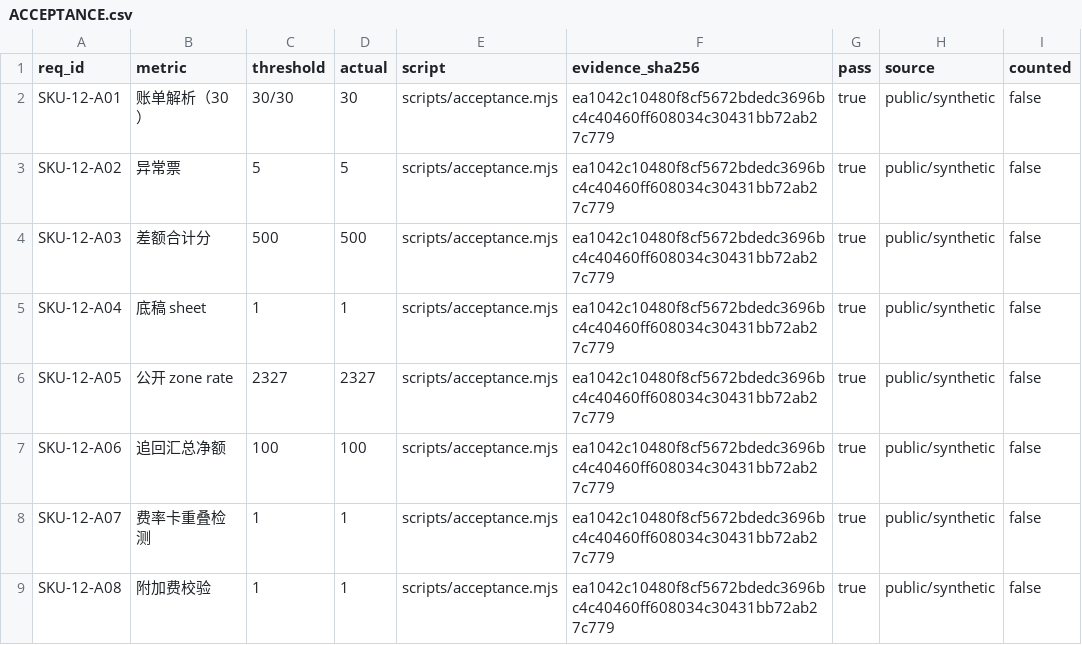
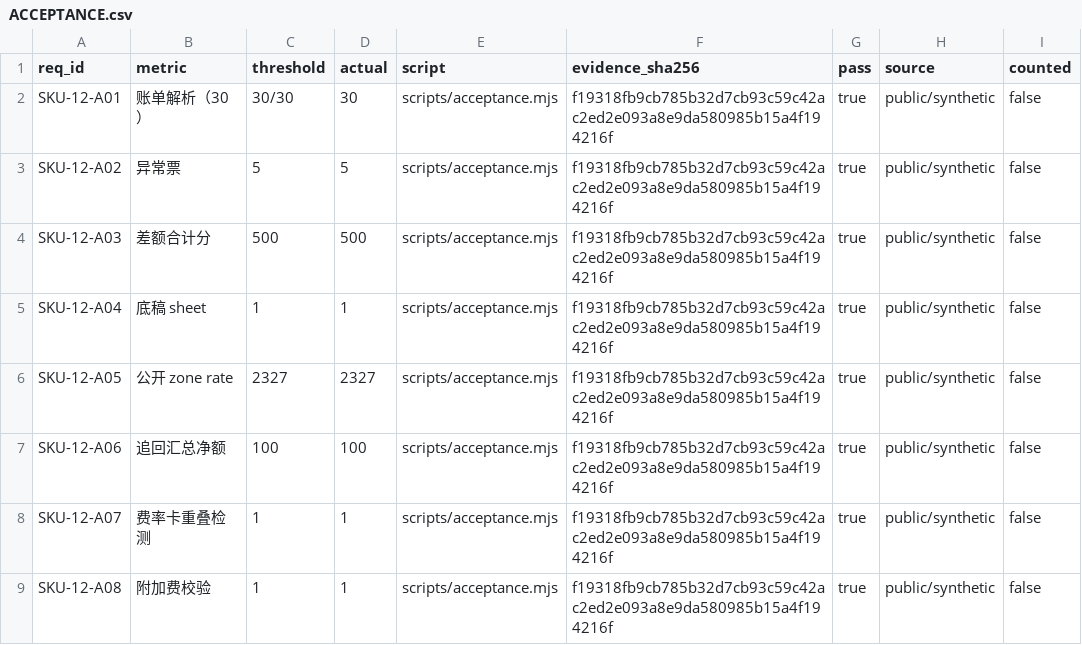
Before and after one commit to PerryLink/dsh-freight-audit, a CSV file: ACCEPTANCE.csv, drawn as a sheet.

```diff
--- a/ACCEPTANCE.csv
+++ b/ACCEPTANCE.csv
@@ -1,9 +1,9 @@
 req_id,metric,threshold,actual,script,evidence_sha256,pass,source,counted
-SKU-12-A01,账单解析（30）,30/30,30,scripts/acceptance.mjs,ea1042c10480f8cf5672bdedc3696bc4c40460ff608034c30431bb72ab27c779,true,public/synthetic,false
-SKU-12-A02,异常票,5,5,scripts/acceptance.mjs,ea1042c10480f8cf5672bdedc3696bc4c40460ff608034c30431bb72ab27c779,true,public/synthetic,false
-SKU-12-A03,差额合计分,500,500,scripts/acceptance.mjs,ea1042c10480f8cf5672bdedc3696bc4c40460ff608034c30431bb72ab27c779,true,public/synthetic,false
-SKU-12-A04,底稿 sheet,1,1,scripts/acceptance.mjs,ea1042c10480f8cf5672bdedc3696bc4c40460ff608034c30431bb72ab27c779,true,public/synthetic,false
-SKU-12-A05,公开 zone rate,2327,2327,scripts/acceptance.mjs,ea1042c10480f8cf5672bdedc3696bc4c40460ff608034c30431bb72ab27c779,true,public/synthetic,false
-SKU-12-A06,追回汇总净额,100,100,scripts/acceptance.mjs,ea1042c10480f8cf5672bdedc3696bc4c40460ff608034c30431bb72ab27c779,true,public/synthetic,false
-SKU-12-A07,费率卡重叠检测,1,1,scripts/acceptance.mjs,ea1042c10480f8cf5672bdedc3696bc4c40460ff608034c30431bb72ab27c779,true,public/synthetic,false
-SKU-12-A08,附加费校验,1,1,scripts/acceptance.mjs,ea1042c10480f8cf5672bdedc3696bc4c40460ff608034c30431bb72ab27c779,true,public/synthetic,false
+SKU-12-A01,账单解析（30）,30/30,30,scripts/acceptance.mjs,f19318fb9cb785b32d7cb93c59c42ac2ed2e093a8e9da580985b15a4f194216f,true,public/synthetic,false
+SKU-12-A02,异常票,5,5,scripts/acceptance.mjs,f19318fb9cb785b32d7cb93c59c42ac2ed2e093a8e9da580985b15a4f194216f,true,public/synthetic,false
+SKU-12-A03,差额合计分,500,500,scripts/acceptance.mjs,f19318fb9cb785b32d7cb93c59c42ac2ed2e093a8e9da580985b15a4f194216f,true,public/synthetic,false
+SKU-12-A04,底稿 sheet,1,1,scripts/acceptance.mjs,f19318fb9cb785b32d7cb93c59c42ac2ed2e093a8e9da580985b15a4f194216f,true,public/synthetic,false
+SKU-12-A05,公开 zone rate,2327,2327,scripts/acceptance.mjs,f19318fb9cb785b32d7cb93c59c42ac2ed2e093a8e9da580985b15a4f194216f,true,public/synthetic,false
+SKU-12-A06,追回汇总净额,100,100,scripts/acceptance.mjs,f19318fb9cb785b32d7cb93c59c42ac2ed2e093a8e9da580985b15a4f194216f,true,public/synthetic,false
+SKU-12-A07,费率卡重叠检测,1,1,scripts/acceptance.mjs,f19318fb9cb785b32d7cb93c59c42ac2ed2e093a8e9da580985b15a4f194216f,true,public/synthetic,false
+SKU-12-A08,附加费校验,1,1,scripts/acceptance.mjs,f19318fb9cb785b32d7cb93c59c42ac2ed2e093a8e9da580985b15a4f194216f,true,public/synthetic,false
```
Also changed, not shown: 4 other files.
